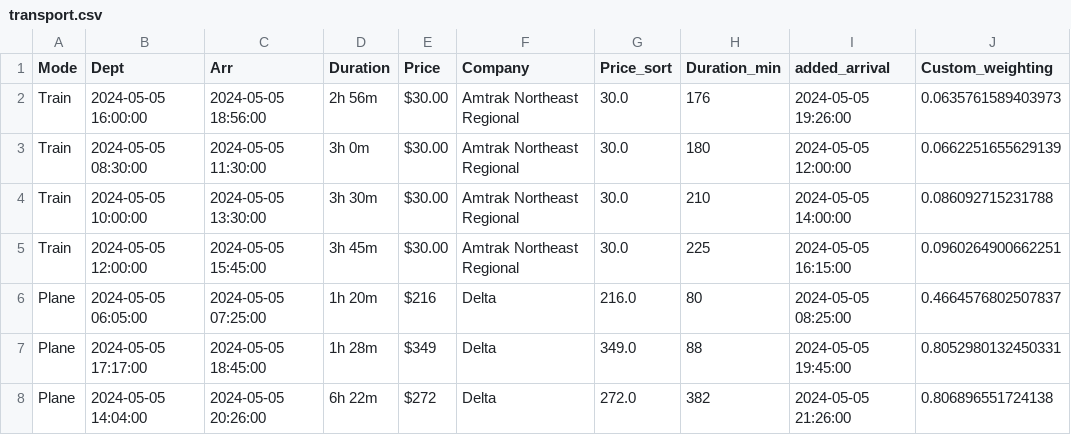
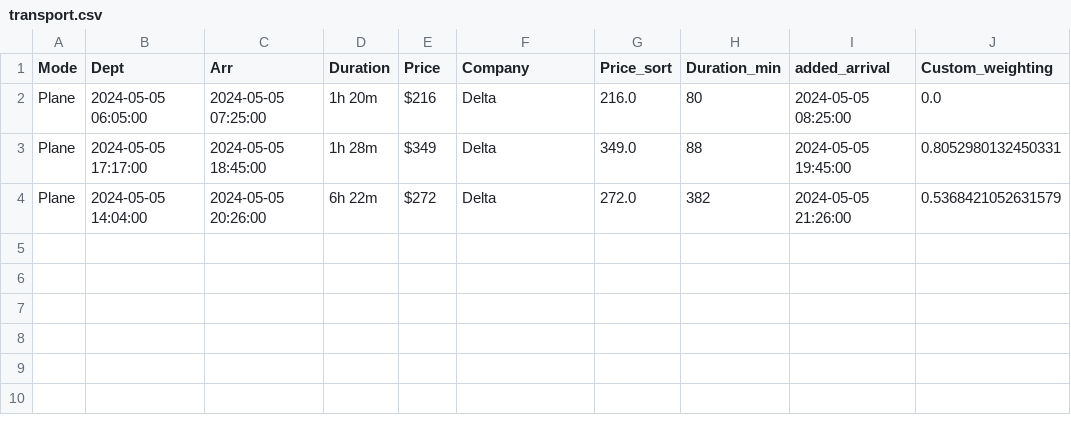
Before and after one commit to acheng41/information_retrieval, a CSV file: FinalProject/dataframe/transport.csv, drawn as a sheet.

```diff
--- a/FinalProject/dataframe/transport.csv
+++ b/FinalProject/dataframe/transport.csv
@@ -1,8 +1,4 @@
 Mode,Dept,Arr,Duration,Price,Company,Price_sort,Duration_min,added_arrival,Custom_weighting
-Train,2024-05-05 16:00:00,2024-05-05 18:56:00,2h 56m,$30.00,Amtrak Northeast Regional,30.0,176,2024-05-05 19:26:00,0.0635761589403973
-Train,2024-05-05 08:30:00,2024-05-05 11:30:00,3h 0m,$30.00,Amtrak Northeast Regional,30.0,180,2024-05-05 12:00:00,0.0662251655629139
-Train,2024-05-05 10:00:00,2024-05-05 13:30:00,3h 30m,$30.00,Amtrak Northeast Regional,30.0,210,2024-05-05 14:00:00,0.086092715231788
-Train,2024-05-05 12:00:00,2024-05-05 15:45:00,3h 45m,$30.00,Amtrak Northeast Regional,30.0,225,2024-05-05 16:15:00,0.0960264900662251
-Plane,2024-05-05 06:05:00,2024-05-05 07:25:00,1h 20m,$216,Delta,216.0,80,2024-05-05 08:25:00,0.4664576802507837
+Plane,2024-05-05 06:05:00,2024-05-05 07:25:00,1h 20m,$216,Delta,216.0,80,2024-05-05 08:25:00,0.0
 Plane,2024-05-05 17:17:00,2024-05-05 18:45:00,1h 28m,$349,Delta,349.0,88,2024-05-05 19:45:00,0.8052980132450331
-Plane,2024-05-05 14:04:00,2024-05-05 20:26:00,6h 22m,$272,Delta,272.0,382,2024-05-05 21:26:00,0.806896551724138
+Plane,2024-05-05 14:04:00,2024-05-05 20:26:00,6h 22m,$272,Delta,272.0,382,2024-05-05 21:26:00,0.5368421052631579
```
Also changed, not shown: 2 other files.
